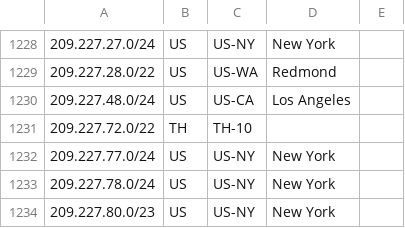
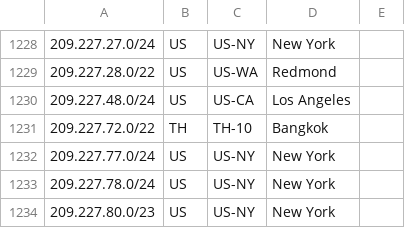
Before and after one commit to nttgin/geofeeds, a CSV file: geofeeds.csv, drawn as a sheet; only a part is shown, gaps mark what is left out; the diff covers the shown part only.

Commit message:
Update locations for Thai IP ranges to Bangkok

```diff
--- a/geofeeds.csv
+++ b/geofeeds.csv
@@ -1230,3 +1230,3 @@
 209.227.48.0/24,US,US-CA,Los Angeles,
-209.227.72.0/22,TH,TH-10,,
+209.227.72.0/22,TH,TH-10,Bangkok,
 209.227.77.0/24,US,US-NY,New York,
```
Also changed, not shown: 7 edited cells elsewhere in this file.
